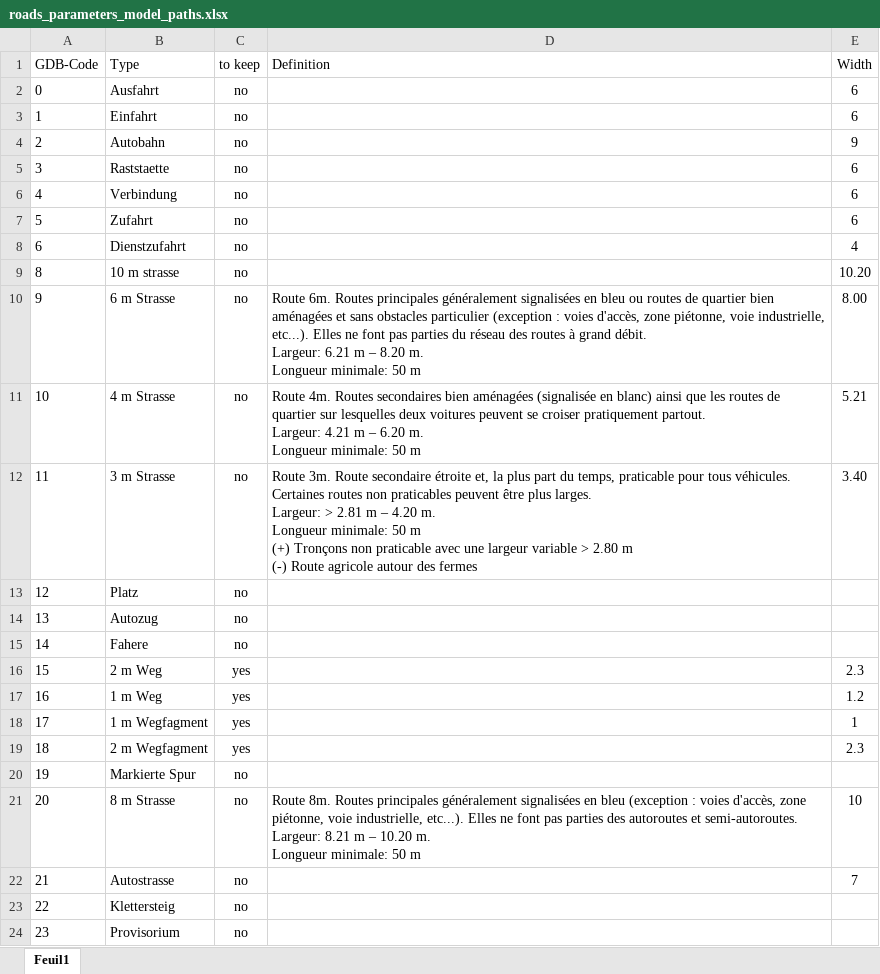
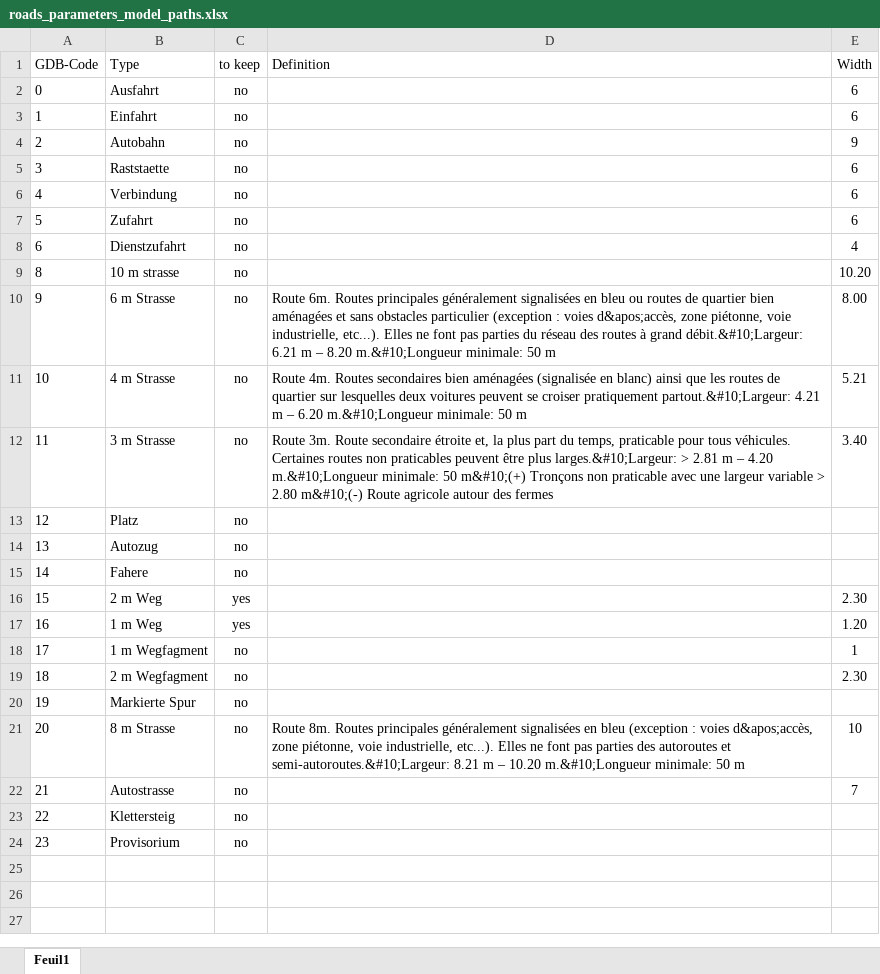
Before and after one commit to swiss-territorial-data-lab/proj-roadsurf, an Excel workbook: data/roads_parameters_model_paths.xlsx, sheet Feuil1, drawn as a sheet; values as stored, in another font and other column widths than the file's, no borders; conditional formats not drawn; ↵ is a line break in a cell; the diff names each change by its address in the sheet, - before the commit and + after, or states it on an @@ line.

```diff
--- a/data/roads_parameters_model_paths.xlsx (sheet Feuil1)
+++ b/data/roads_parameters_model_paths.xlsx (sheet Feuil1)
-D10 (Definition): …: voies d'accès, zone piétonne, voie industrielle, etc...). Elles ne font pas parties du réseau des routes à grand débit. ↵ Largeur: 6.21 m – 8.20 m. ↵ Longueur minimale: 50…
+D10 (Definition): …: voies d&apos;accès, zone piétonne, voie industrielle, etc...). Elles ne font pas parties du réseau des routes à grand débit.&#10;Largeur: 6.21 m – 8.20 m.&#10;Longueur minimale: 50…
-D11 (Definition): …croiser pratiquement partout. ↵ Largeur: 4.21 m – 6.20 m. ↵ Longueur minimale: 50…
+D11 (Definition): …croiser pratiquement partout.&#10;Largeur: 4.21 m – 6.20 m.&#10;Longueur minimale: 50…
-D12 (Definition): …être plus larges. ↵ Largeur: > 2.81 m – 4.20 m. ↵ Longueur minimale: 50 m ↵ (+) Tronçons non praticable avec une largeur variable > 2.80 m ↵ (-) Route agricole…
+D12 (Definition): …être plus larges.&#10;Largeur: > 2.81 m – 4.20 m.&#10;Longueur minimale: 50 m&#10;(+) Tronçons non praticable avec une largeur variable > 2.80 m&#10;(-) Route agricole…
-E16 (Width): 2.3
+E16 (Width): 2.30
-E17 (Width): 1.2
+E17 (Width): 1.20
-C18:C19 (to keep): yes
+C18:C19 (to keep): no
-E19 (Width): 2.3
+E19 (Width): 2.30
-D21 (Definition): …: voies d'accès, zone piétonne, voie industrielle, etc...). Elles ne font pas parties des autoroutes et semi-autoroutes. ↵ Largeur: 8.21 m – 10.20 m. ↵ Longueur minimale: 50…
+D21 (Definition): …: voies d&apos;accès, zone piétonne, voie industrielle, etc...). Elles ne font pas parties des autoroutes et semi-autoroutes.&#10;Largeur: 8.21 m – 10.20 m.&#10;Longueur minimale: 50…
```
Also changed, not shown: data/roads_parameters.xlsx, 2 other files.
